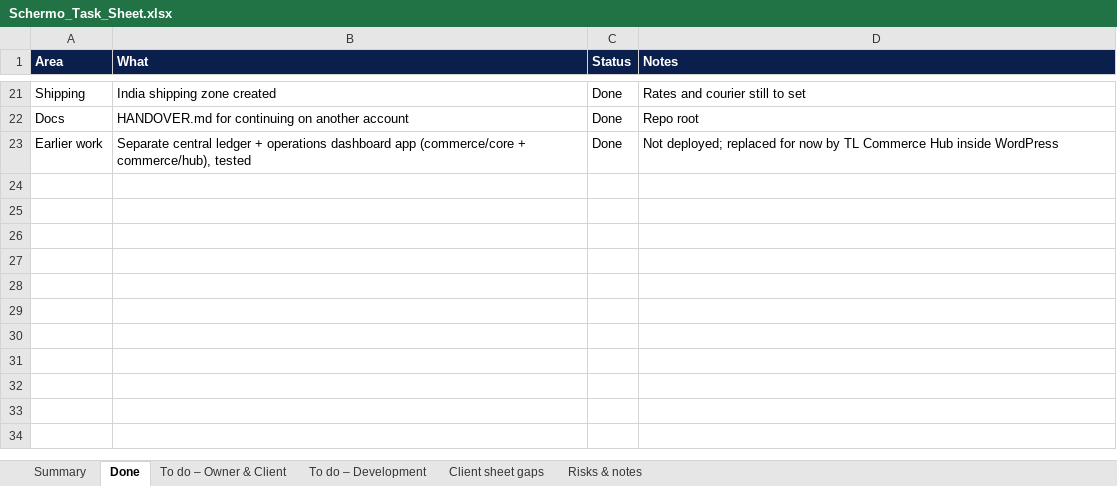
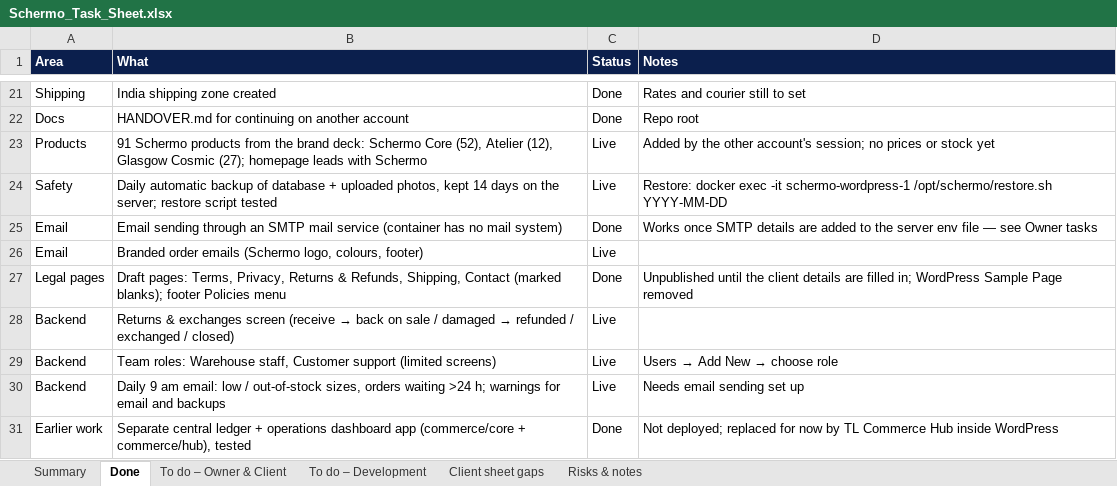
Before and after one commit to Udyanshgulati/RLlogistics, an Excel workbook: commerce/docs/Schermo_Task_Sheet.xlsx, sheet Done, drawn as a sheet; only a part is shown, gaps mark what is left out; values as stored, in another font and other column widths than the file's, no borders; charts and pictures and conditional formats not drawn; the diff names each change by its address in the sheet, - before the commit and + after, or states it on an @@ line.

```diff
--- a/commerce/docs/Schermo_Task_Sheet.xlsx (sheet Done)
+++ b/commerce/docs/Schermo_Task_Sheet.xlsx (sheet Done)
+row 23: Products | 91 Schermo products from the brand deck: Schermo Core (52), Atelier (12), Glasgow Cosmic (27); homepage leads with Schermo | Live | Added by the other account's session; no prices or stock yet
+row 24: Safety | Daily automatic backup of database + uploaded photos, kept 14 days on the server; restore script tested | Live | Restore: docker exec -it schermo-wordpress-1 /opt/schermo/restore.sh YYYY-MM-DD
+row 25: Email | Email sending through an SMTP mail service (container has no mail system) | Done | Works once SMTP details are added to the server env file — see Owner tasks
+row 26: Email | Branded order emails (Schermo logo, colours, footer) | Live
+row 27: Legal pages | Draft pages: Terms, Privacy, Returns & Refunds, Shipping, Contact (marked blanks); footer Policies menu | Done | Unpublished until the client details are filled in; WordPress Sample Page removed
+row 28: Backend | Returns & exchanges screen (receive → back on sale / damaged → refunded / exchanged / closed) | Live
+row 29: Backend | Team roles: Warehouse staff, Customer support (limited screens) | Live | Users → Add New → choose role
+row 30: Backend | Daily 9 am email: low / out-of-stock sizes, orders waiting >24 h; warnings for email and backups | Live | Needs email sending set up
```
Also changed, not shown: sheet To do – Owner & Client, sheet To do – Development, sheet Risks & notes, sheet Summary, sheet Client sheet gaps.
